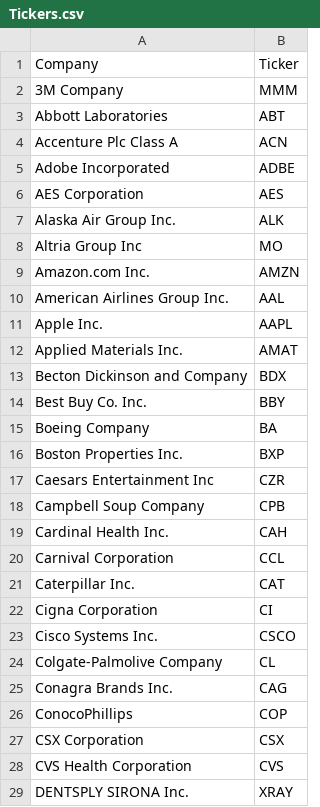
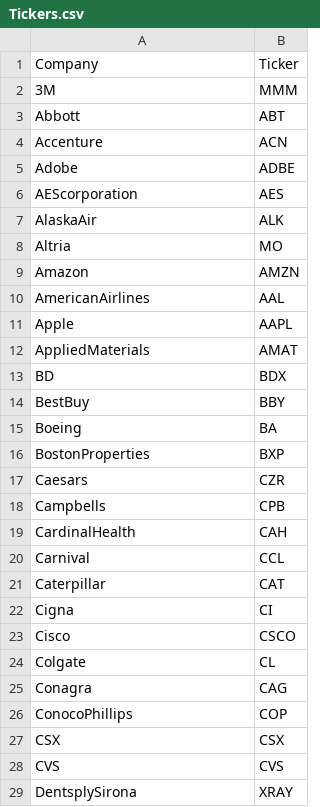
Before and after one commit to benjaminrike1/social_score, a CSV file: Financial_data/Tickers.csv, drawn as a sheet; only a part is shown; the diff covers the shown part only.

Commit message:
New fincial_data

```diff
--- a/Financial_data/Tickers.csv
+++ b/Financial_data/Tickers.csv
@@ -1,29 +1,29 @@
 Company;Ticker
-3M Company;MMM
-Abbott Laboratories;ABT
-Accenture Plc Class A;ACN
-Adobe Incorporated;ADBE
-AES Corporation;AES
-Alaska Air Group Inc.;ALK
-Altria Group Inc;MO
-Amazon.com Inc.;AMZN
-American Airlines Group Inc.;AAL
-Apple Inc.;AAPL
-Applied Materials Inc.;AMAT
-Becton Dickinson and Company;BDX
-Best Buy Co. Inc.;BBY
-Boeing Company;BA
-Boston Properties Inc.;BXP
-Caesars Entertainment Inc;CZR
-Campbell Soup Company;CPB
-Cardinal Health Inc.;CAH
-Carnival Corporation;CCL
-Caterpillar Inc.;CAT
-Cigna Corporation;CI
-Cisco Systems Inc.;CSCO
-Colgate-Palmolive Company;CL
-Conagra Brands Inc.;CAG
+3M;MMM
+Abbott;ABT
+Accenture;ACN
+Adobe;ADBE
+AEScorporation;AES
+AlaskaAir;ALK
+Altria;MO
+Amazon;AMZN
+AmericanAirlines;AAL
+Apple;AAPL
+AppliedMaterials;AMAT
+BD;BDX
+BestBuy;BBY
+Boeing;BA
+BostonProperties;BXP
+Caesars;CZR
+Campbells;CPB
+CardinalHealth;CAH
+Carnival;CCL
+Caterpillar;CAT
+Cigna;CI
+Cisco;CSCO
+Colgate;CL
+Conagra;CAG
 ConocoPhillips;COP
-CSX Corporation;CSX
-CVS Health Corporation;CVS
-DENTSPLY SIRONA Inc.;XRAY
+CSX;CSX
+CVS;CVS
+DentsplySirona;XRAY
```
Also changed, not shown: 71 edited cells elsewhere in this file, 2 other files.
